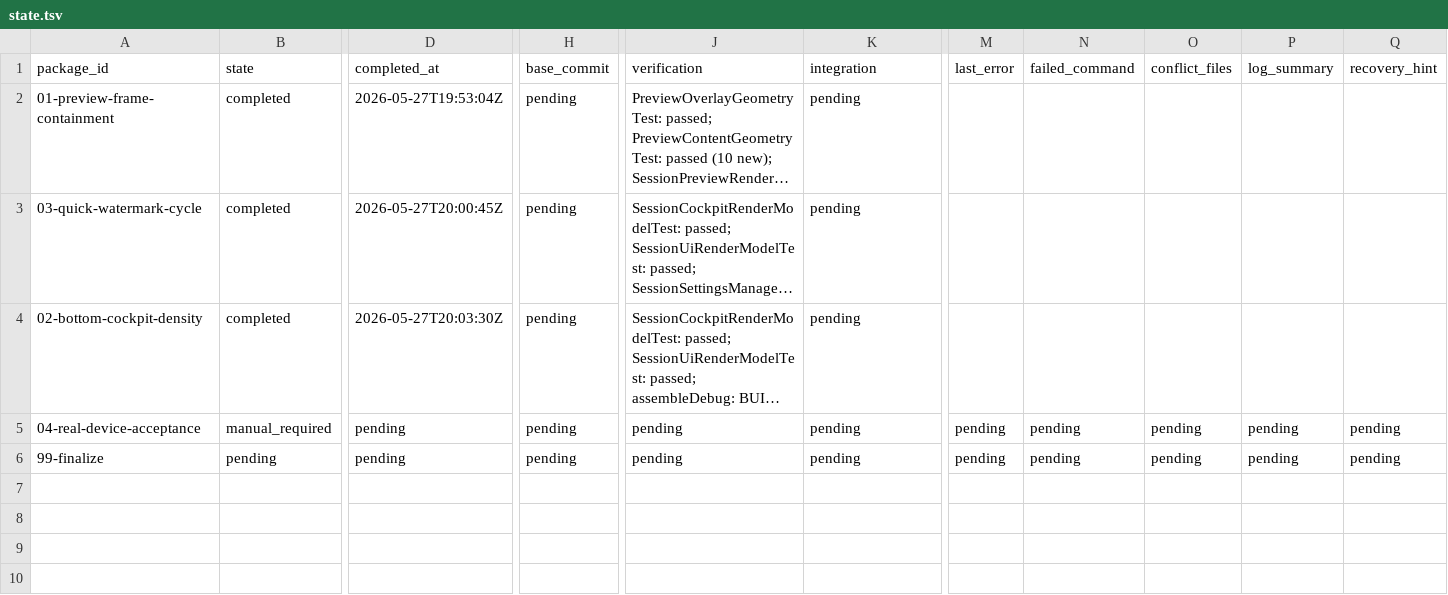
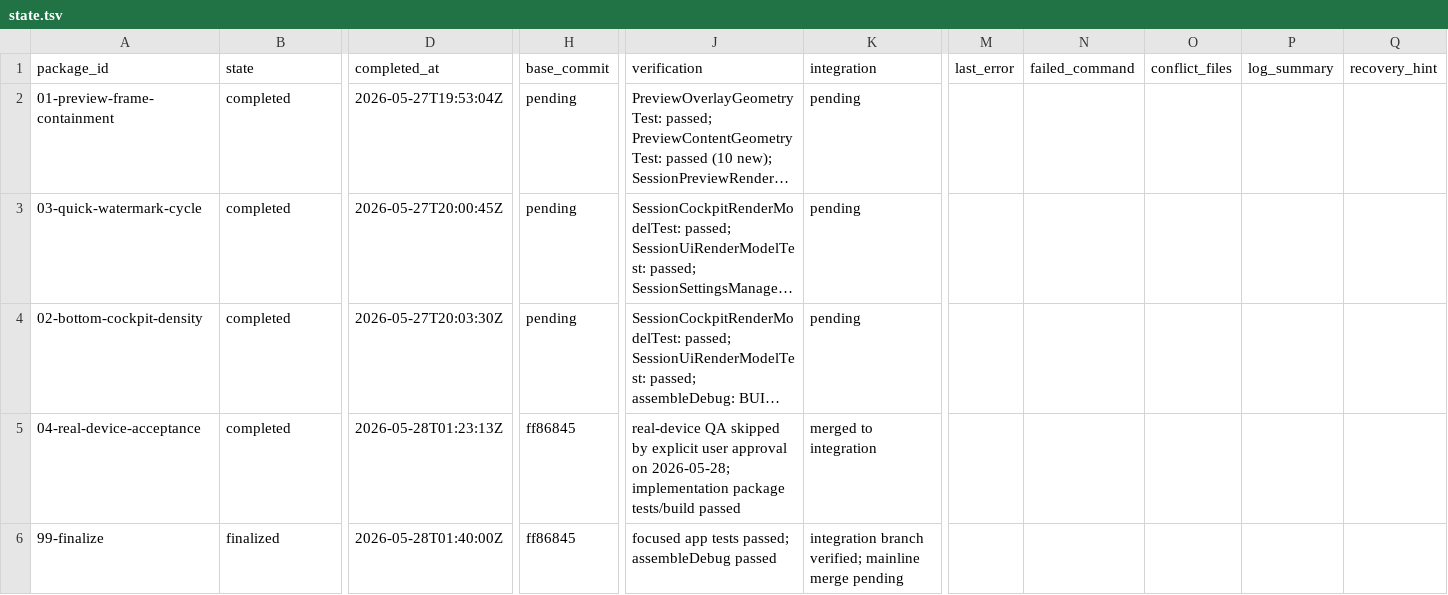
Before and after one commit to teotis/teotis-camera, a TSV file: docs/plans/real-device-ui-layout-watermark-20260528-orchestration/status/state.tsv, drawn as a sheet; only a part is shown, gaps mark what is left out; long unchanged cells end in …; the diff covers the shown part only; the diff names each change by its address in the sheet, - before the commit and + after, or states it on an @@ line.

Commit message:
chore: finalize real-device layout watermark integration

```diff
--- a/docs/plans/real-device-ui-layout-watermark-20260528-orchestration/status/state.tsv
+++ b/docs/plans/real-device-ui-layout-watermark-20260528-orchestration/status/state.tsv
-B5 (state): manual_required
+B5 (state): completed
-D5 (completed_at): pending
+D5 (completed_at): 2026-05-28T01:23:13Z
-H5:H6 (base_commit): pending
+H5:H6 (base_commit): ff86845
-J5 (verification): pending
+J5 (verification): real-device QA skipped by explicit user approval on 2026-05-28; implementation package tests/build passed
-K5 (integration): pending
+K5 (integration): merged to integration
-M5:M6 (last_error): pending
+M5:M6 (last_error): (empty)
-N5:N6 (failed_command): pending
+N5:N6 (failed_command): (empty)
-O5:O6 (conflict_files): pending
+O5:O6 (conflict_files): (empty)
-P5:P6 (log_summary): pending
+P5:P6 (log_summary): (empty)
-Q5:Q6 (recovery_hint): pending
+Q5:Q6 (recovery_hint): (empty)
-B6 (state): pending
+B6 (state): finalized
-D6 (completed_at): pending
+D6 (completed_at): 2026-05-28T01:40:00Z
-J6 (verification): pending
+J6 (verification): focused app tests passed; assembleDebug passed
-K6 (integration): pending
+K6 (integration): integration branch verified; mainline merge pending
```
Also changed, not shown: 2 edited cells elsewhere in this file, 2 other files.
